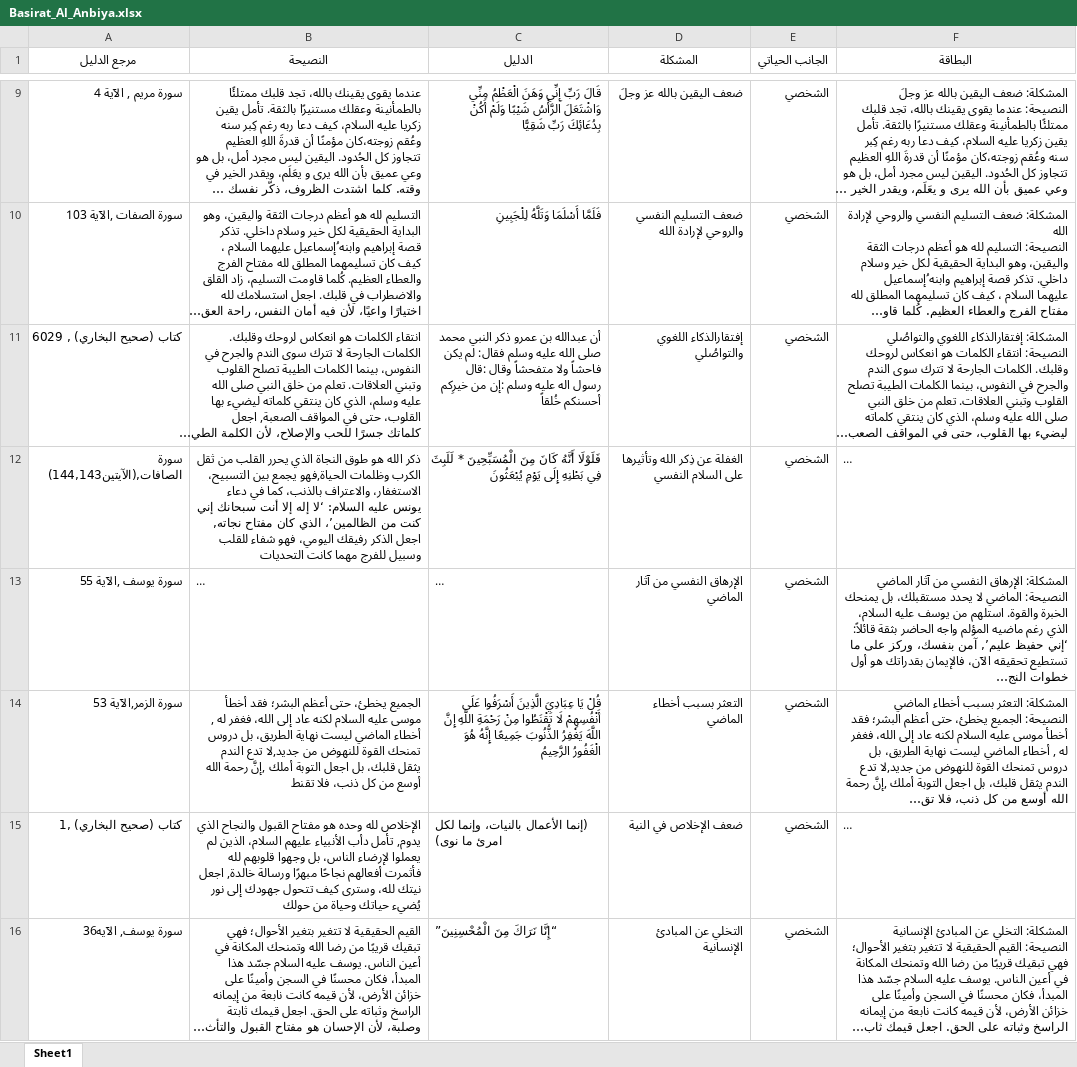
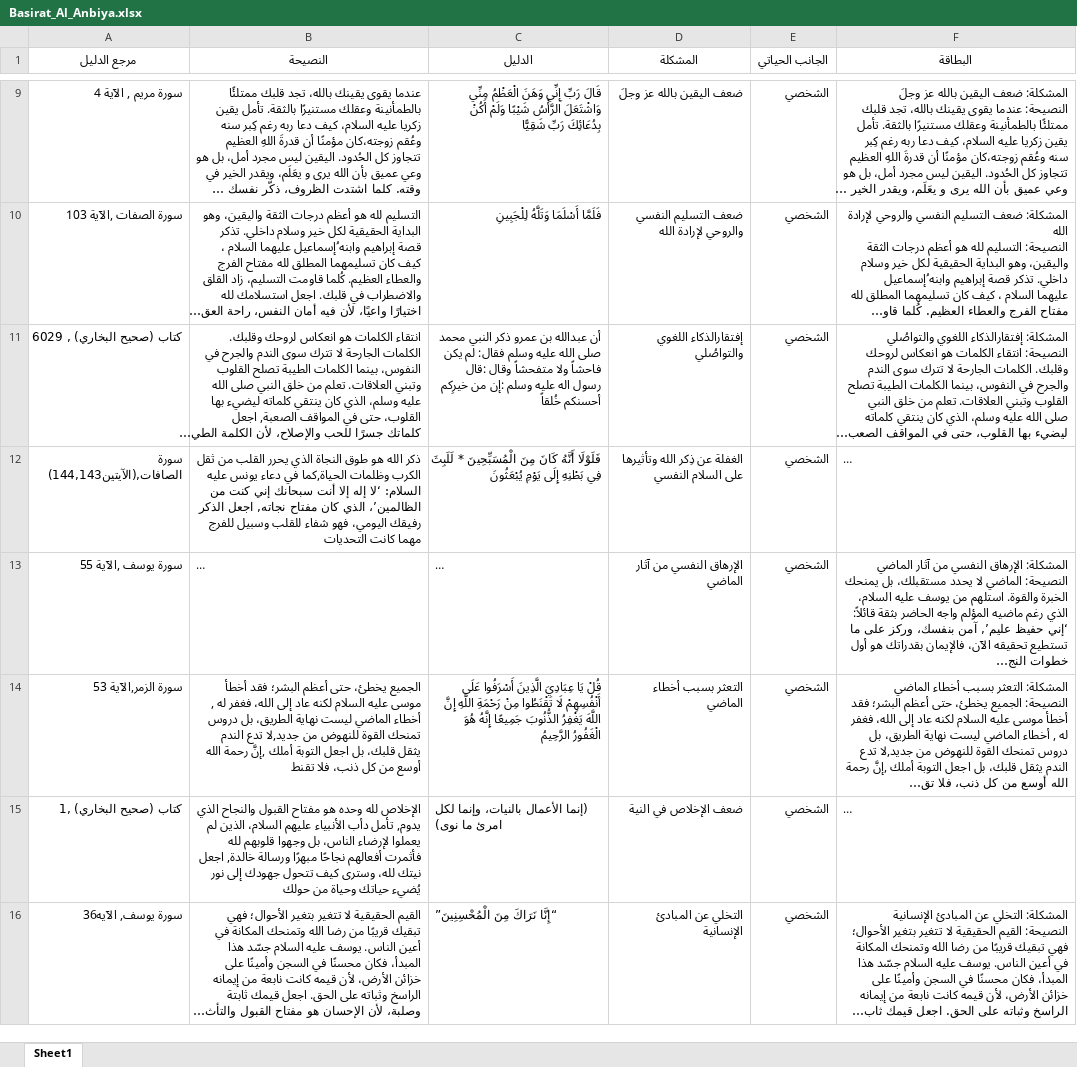
Before and after one commit to RehabIbrahimAsiri/basirat-alanbya, an Excel workbook: Basirat_Al_Anbiya.xlsx, sheet Sheet1, drawn as a sheet; only a part is shown, gaps mark what is left out; long unchanged cells end in …; values as stored, in another font and other column widths than the file's, no borders; the diff covers the shown part only; the diff names each change by its address in the sheet, - before the commit and + after, or states it on an @@ line.

Commit message:
Add files via upload

```diff
--- a/Basirat_Al_Anbiya.xlsx (sheet Sheet1)
+++ b/Basirat_Al_Anbiya.xlsx (sheet Sheet1)
-B12 (النصيحة): …الكرب وظلمات الحياة,فهو يجمع بين التسبيح، الاستغفار، والاعتراف بالذنب، كما في دعاء…
+B12 (النصيحة): …الكرب وظلمات الحياة,كما في دعاء…
```
Also changed, not shown: 13 edited cells elsewhere in this sheet.
